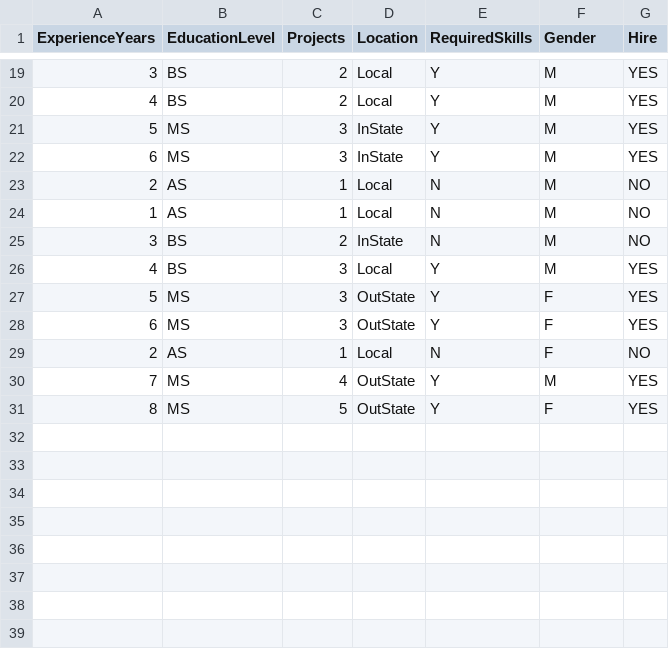
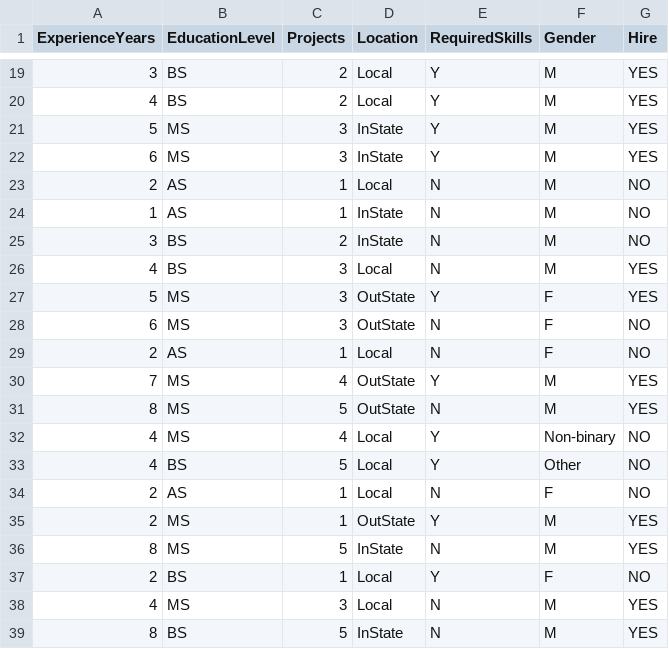
Before and after one commit to bhoffman0/data-sets, a CSV file: resume-dataset.csv, drawn as a sheet; only a part is shown, gaps mark what is left out; the diff covers the shown part only.

Commit message:
Adjust and add more data to resume data

```diff
--- a/resume-dataset.csv
+++ b/resume-dataset.csv
@@ -23,9 +23,17 @@ ExperienceYears,EducationLevel,Projects,Location,RequiredSkills,Gender,Hire
 2,AS,1,Local,N,M,NO
-1,AS,1,Local,N,M,NO
+1,AS,1,InState,N,M,NO
 3,BS,2,InState,N,M,NO
-4,BS,3,Local,Y,M,YES
+4,BS,3,Local,N,M,YES
 5,MS,3,OutState,Y,F,YES
-6,MS,3,OutState,Y,F,YES
+6,MS,3,OutState,N,F,NO
 2,AS,1,Local,N,F,NO
 7,MS,4,OutState,Y,M,YES
-8,MS,5,OutState,Y,F,YES
+8,MS,5,OutState,N,M,YES
+4,MS,4,Local,Y,Non-binary,NO
+4,BS,5,Local,Y,Other,NO
+2,AS,1,Local,N,F,NO
+2,MS,1,OutState,Y,M,YES
+8,MS,5,InState,N,M,YES
+2,BS,1,Local,Y,F,NO
+4,MS,3,Local,N,M,YES
+8,BS,5,InState,N,M,YES
```
Also changed, not shown: 2 added rows, 1 removed row and 12 edited cells elsewhere in this file.
